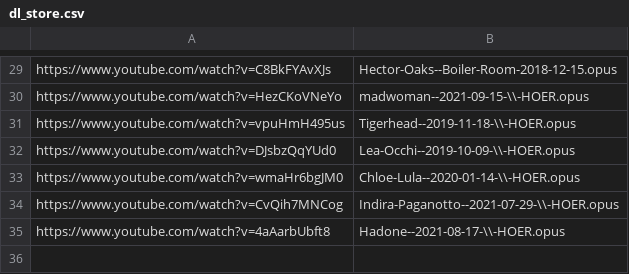
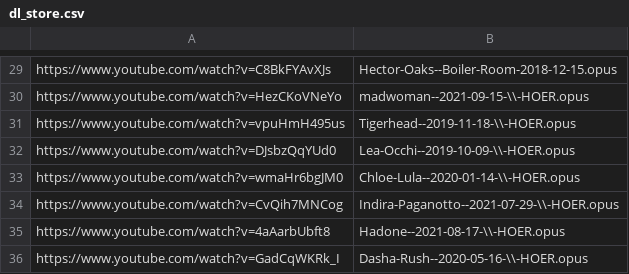
Before and after one commit to MordecaiMalignatus/work-music, a CSV file: dl_store.csv, drawn as a sheet; only a part is shown, gaps mark what is left out; the diff names each change by its address in the sheet, - before the commit and + after, or states it on an @@ line.

Commit message:
Set: Dasha-Rush -- 2020-05-16-\\-HOER

```diff
--- a/dl_store.csv
+++ b/dl_store.csv
+row 36: https://www.youtube.com/watch?v=GadCqWKRk_I | Dasha-Rush--2020-05-16-\\-HOER.opus
```
